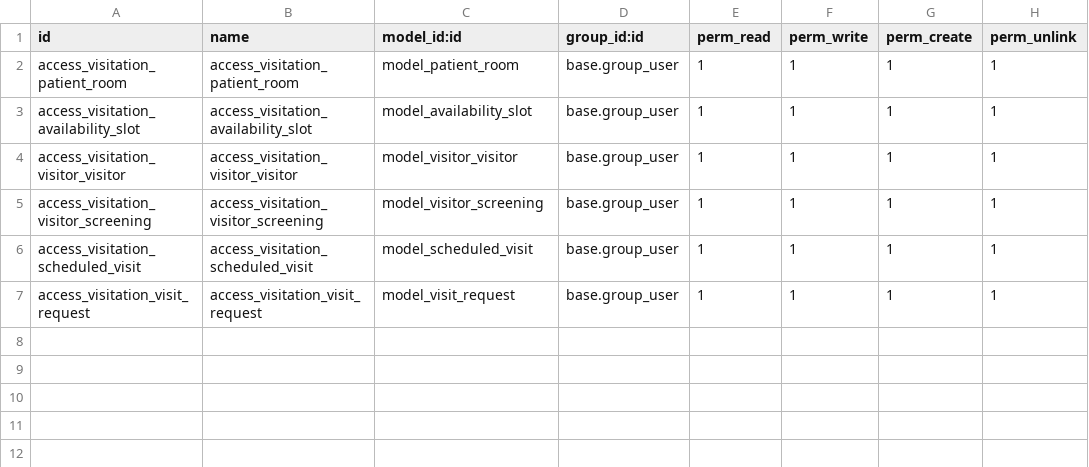
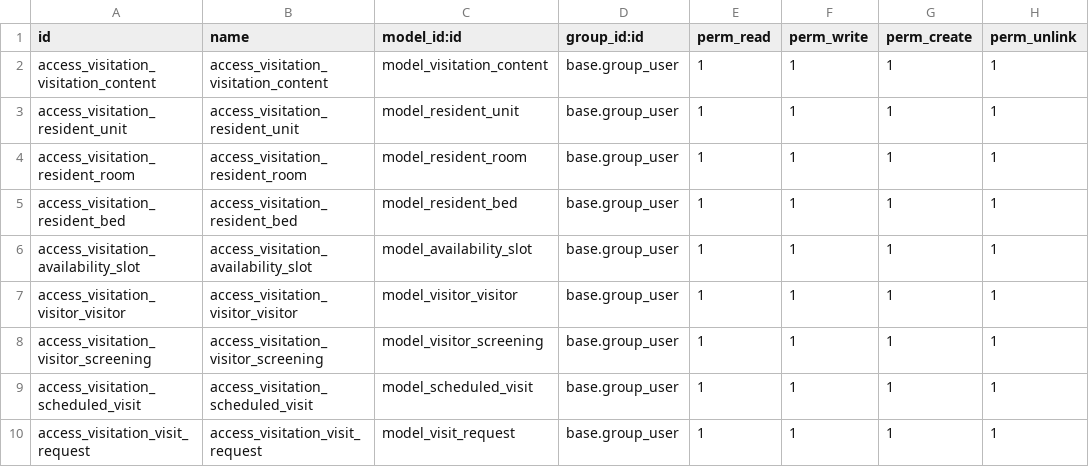
Before and after one commit to waiteperspectives/visitation, a CSV file: visitation/security/ir.model.access.csv, drawn as a sheet.

Commit message:
feat(visitation): get initial load from backend

```diff
--- a/visitation/security/ir.model.access.csv
+++ b/visitation/security/ir.model.access.csv
@@ -1,3 +1,6 @@
 id,name,model_id:id,group_id:id,perm_read,perm_write,perm_create,perm_unlink
-access_visitation_patient_room,access_visitation_patient_room,model_patient_room,base.group_user,1,1,1,1
+access_visitation_visitation_content,access_visitation_visitation_content,model_visitation_content,base.group_user,1,1,1,1
+access_visitation_resident_unit,access_visitation_resident_unit,model_resident_unit,base.group_user,1,1,1,1
+access_visitation_resident_room,access_visitation_resident_room,model_resident_room,base.group_user,1,1,1,1
+access_visitation_resident_bed,access_visitation_resident_bed,model_resident_bed,base.group_user,1,1,1,1
 access_visitation_availability_slot,access_visitation_availability_slot,model_availability_slot,base.group_user,1,1,1,1
```
Also changed, not shown: 6 other files.
